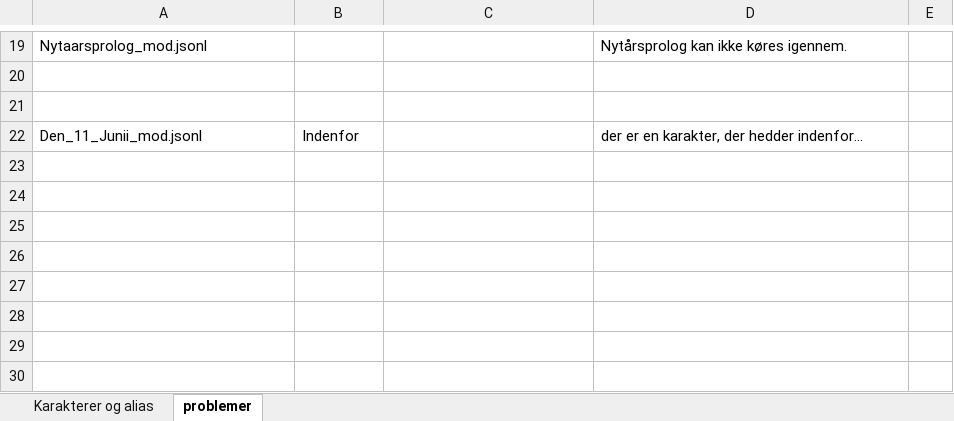
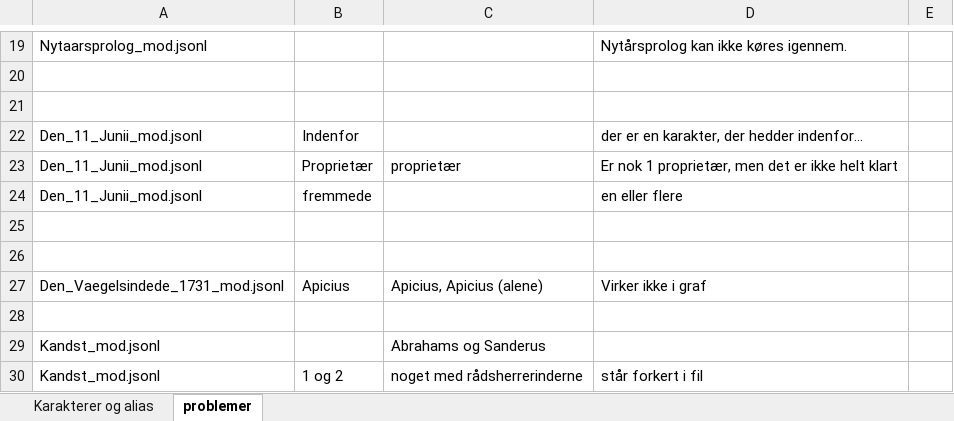
Before and after one commit to Kulturarvscluster/P017_R_Project, an Excel workbook: Rolleliste.xlsx, sheet problemer, drawn as a sheet; only a part is shown, gaps mark what is left out; values as stored, in another font and other column widths than the file's, no borders; the diff names each change by its address in the sheet, - before the commit and + after, or states it on an @@ line.

Commit message:
rollelister opdateret

```diff
--- a/Rolleliste.xlsx (sheet problemer)
+++ b/Rolleliste.xlsx (sheet problemer)
+row 23: Den_11_Junii_mod.jsonl | Proprietær | proprietær | Er nok 1 proprietær, men det er ikke helt klart
+row 24: Den_11_Junii_mod.jsonl | fremmede |  | en eller flere
+row 25: (empty)
+row 26: (empty)
+row 27: Den_Vaegelsindede_1731_mod.jsonl | Apicius | Apicius, Apicius (alene) | Virker ikke i graf
+row 28: (empty)
+row 29: Kandst_mod.jsonl |  | Abrahams og Sanderus
+row 30: Kandst_mod.jsonl | 1 og 2 | noget med rådsherrerinderne | står forkert i fil
```
Also changed, not shown: sheet Karakterer og alias.
